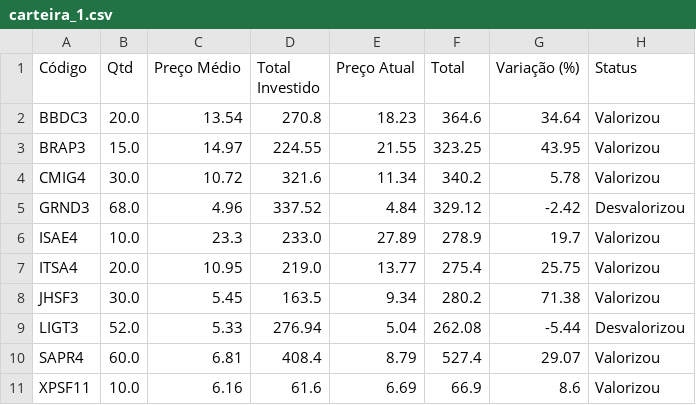
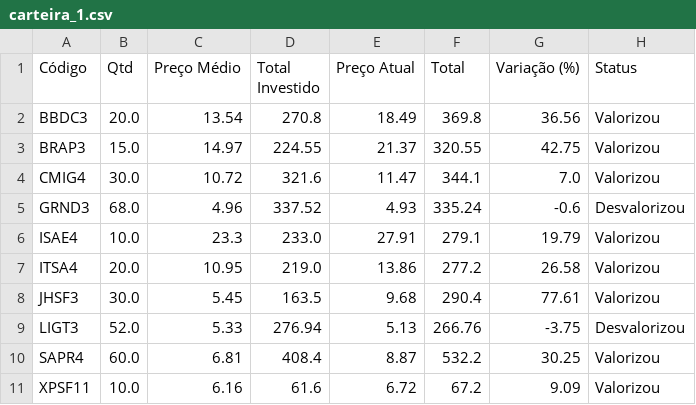
Before and after one commit to TheuSouza/Dashboard-de-Investimentos, a CSV file: projeto_v5/carteira_1.csv, drawn as a sheet; only a part is shown; the diff covers the shown part only.

Commit message:
atualizaçãoes, dash responsivo, tabelas dinamicas, correção de bugs

```diff
--- a/projeto_v5/carteira_1.csv
+++ b/projeto_v5/carteira_1.csv
@@ -1,11 +1,11 @@
 Código,Qtd,Preço Médio,Total Investido,Preço Atual,Total,Variação (%),Status
-BBDC3,20.0,13.54,270.8,18.23,364.6,34.64,Valorizou
-BRAP3,15.0,14.97,224.55,21.55,323.25,43.95,Valorizou
-CMIG4,30.0,10.72,321.6,11.34,340.2,5.78,Valorizou
-GRND3,68.0,4.96,337.52,4.84,329.12,-2.42,Desvalorizou
-ISAE4,10.0,23.3,233.0,27.89,278.9,19.7,Valorizou
-ITSA4,20.0,10.95,219.0,13.77,275.4,25.75,Valorizou
-JHSF3,30.0,5.45,163.5,9.34,280.2,71.38,Valorizou
-LIGT3,52.0,5.33,276.94,5.04,262.08,-5.44,Desvalorizou
-SAPR4,60.0,6.81,408.4,8.79,527.4,29.07,Valorizou
-XPSF11,10.0,6.16,61.6,6.69,66.9,8.6,Valorizou
+BBDC3,20.0,13.54,270.8,18.49,369.8,36.56,Valorizou
+BRAP3,15.0,14.97,224.55,21.37,320.55,42.75,Valorizou
+CMIG4,30.0,10.72,321.6,11.47,344.1,7.0,Valorizou
+GRND3,68.0,4.96,337.52,4.93,335.24,-0.6,Desvalorizou
+ISAE4,10.0,23.3,233.0,27.91,279.1,19.79,Valorizou
+ITSA4,20.0,10.95,219.0,13.86,277.2,26.58,Valorizou
+JHSF3,30.0,5.45,163.5,9.68,290.4,77.61,Valorizou
+LIGT3,52.0,5.33,276.94,5.13,266.76,-3.75,Desvalorizou
+SAPR4,60.0,6.81,408.4,8.87,532.2,30.25,Valorizou
+XPSF11,10.0,6.16,61.6,6.72,67.2,9.09,Valorizou
```
Also changed, not shown: 5 added rows, 4 removed rows and 53 edited cells elsewhere in this file, 4 other files.
